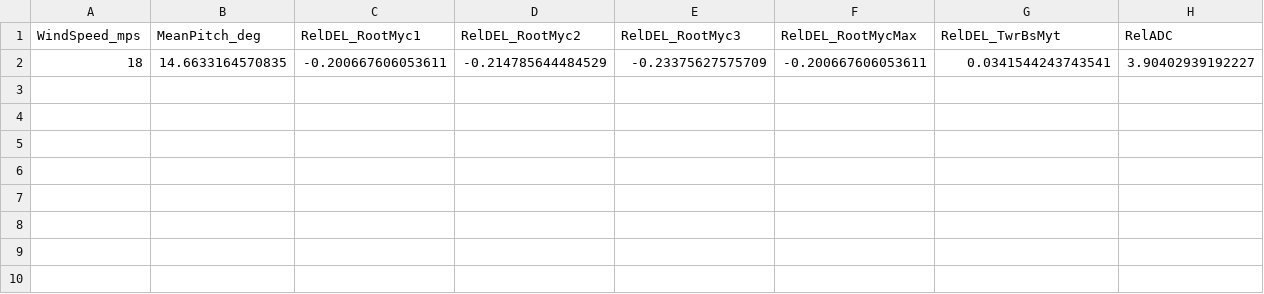
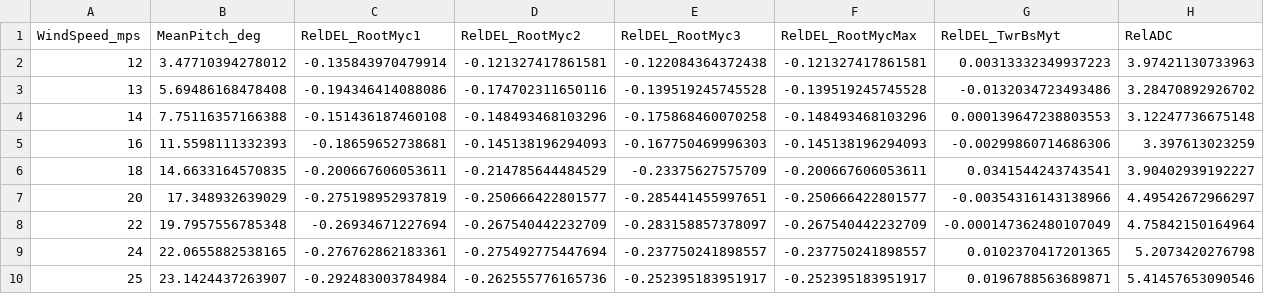
Before and after one commit to antjedittmer/Combined-IPC-TEFC-for-Load-Reduction-of-Wind-Turbines, a CSV file: Main/Results_IPC_PI_RateLimitOpt/FadeIn/WindSpeedCheck/fixedRL08_KlasseB.csv, drawn as a sheet; only a part is shown; rows hold the shown columns only; the diff names each change by its address in the sheet, - before the commit and + after, or states it on an @@ line.

```diff
--- a/Main/Results_IPC_PI_RateLimitOpt/FadeIn/WindSpeedCheck/fixedRL08_KlasseB.csv
+++ b/Main/Results_IPC_PI_RateLimitOpt/FadeIn/WindSpeedCheck/fixedRL08_KlasseB.csv
+row 2: 12 | 3.47710394278012 | -0.135843970479914 | -0.121327417861581 | -0.122084364372438 | -0.121327417861581 | 0.00313332349937223 | 3.97421130733963
+row 3: 13 | 5.69486168478408 | -0.194346414088086 | -0.174702311650116 | -0.139519245745528 | -0.139519245745528 | -0.0132034723493486 | 3.28470892926702
+row 4: 14 | 7.75116357166388 | -0.151436187460108 | -0.148493468103296 | -0.175868460070258 | -0.148493468103296 | 0.000139647238803553 | 3.12247736675148
+row 5: 16 | 11.5598111332393 | -0.18659652738681 | -0.145138196294093 | -0.167750469996303 | -0.145138196294093 | -0.00299860714686306 | 3.397613023259
+row 7: 20 | 17.348932639029 | -0.275198952937819 | -0.250666422801577 | -0.285441455997651 | -0.250666422801577 | -0.00354316143138966 | 4.49542672966297
+row 8: 22 | 19.7957556785348 | -0.26934671227694 | -0.267540442232709 | -0.283158857378097 | -0.267540442232709 | -0.000147362480107049 | 4.75842150164964
+row 9: 24 | 22.0655882538165 | -0.276762862183361 | -0.275492775447694 | -0.237750241898557 | -0.237750241898557 | 0.0102370417201365 | 5.2073420276798
+row 10: 25 | 23.1424437263907 | -0.292483003784984 | -0.262555776165736 | -0.252395183951917 | -0.252395183951917 | 0.0196788563689871 | 5.41457653090546
```
Also changed, not shown: Main/Results_IPC_PI_RateLimitOpt/FadeIn/IPC_SummaryTable.csv, 9 other files.
